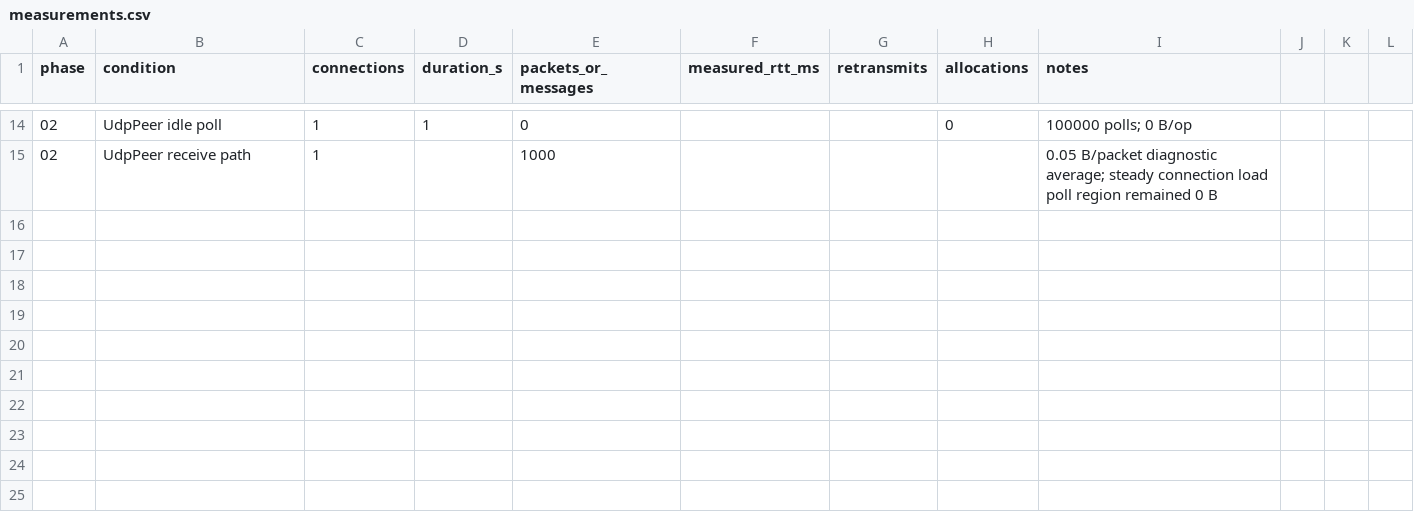
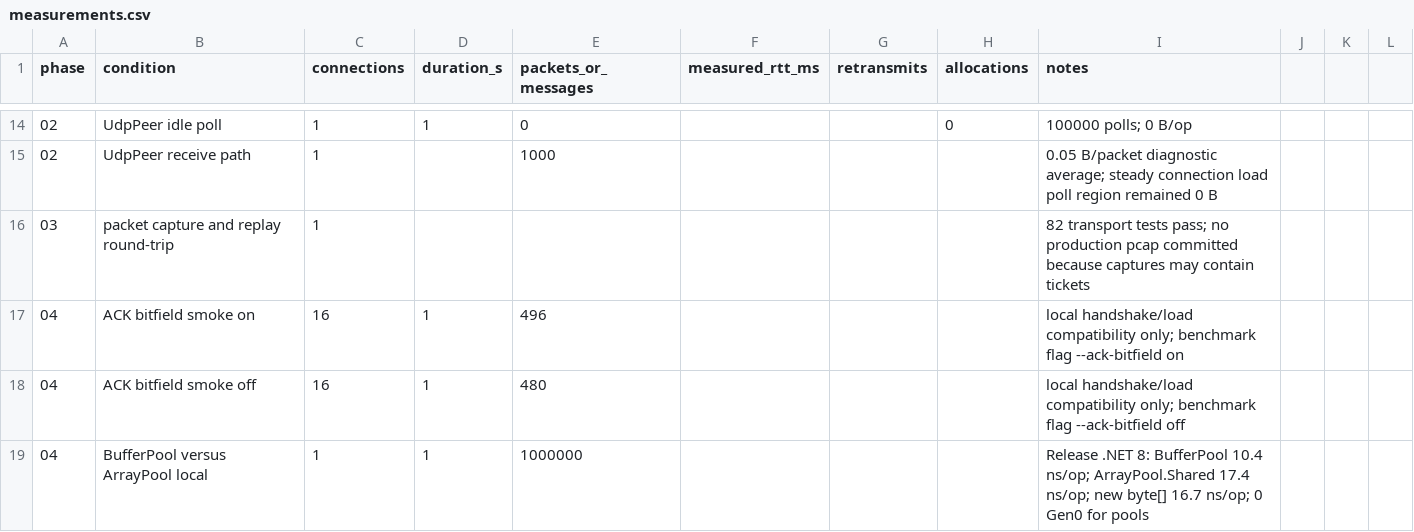
Before and after one commit to Nghaiz/LTM, a CSV file: plans/dev-b-transport/reports/measurements.csv, drawn as a sheet; only a part is shown, gaps mark what is left out; the diff names each change by its address in the sheet, - before the commit and + after, or states it on an @@ line.

Commit message:
Feat/dev b transport phases 3 4 (#39)
* feat(transport): expose diagnostics and harden reliability

* feat(transport): add packet capture and offline replay

* docs(transport): add phase 4 benchmark and report

* fix(transport): correct loss windows and replay analysis

* feat(transport): add soak metrics runner

* feat(transport): add diagnostics formatter and Unity overlay

* feat(transport): add local Phase 4 experiment runner

* docs(transport): record Phase 3 and 4 local readiness

```diff
--- a/plans/dev-b-transport/reports/measurements.csv
+++ b/plans/dev-b-transport/reports/measurements.csv
+row 16: 03 | packet capture and replay round-trip | 1 |  |  |  |  |  | 82 transport tests pass; no production pcap committed because captures may contain tickets
+row 17: 04 | ACK bitfield smoke on | 16 | 1 | 496 |  |  |  | local handshake/load compatibility only; benchmark flag --ack-bitfield on
+row 18: 04 | ACK bitfield smoke off | 16 | 1 | 480 |  |  |  | local handshake/load compatibility only; benchmark flag --ack-bitfield off
+row 19: 04 | BufferPool versus ArrayPool local | 1 | 1 | 1000000 |  |  |  | Release .NET 8: BufferPool 10.4 ns/op; ArrayPool.Shared 17.4 ns/op; new byte[] 16.7 ns/op; 0 Gen0 for pools
```
Also changed, not shown: 28 other files.
